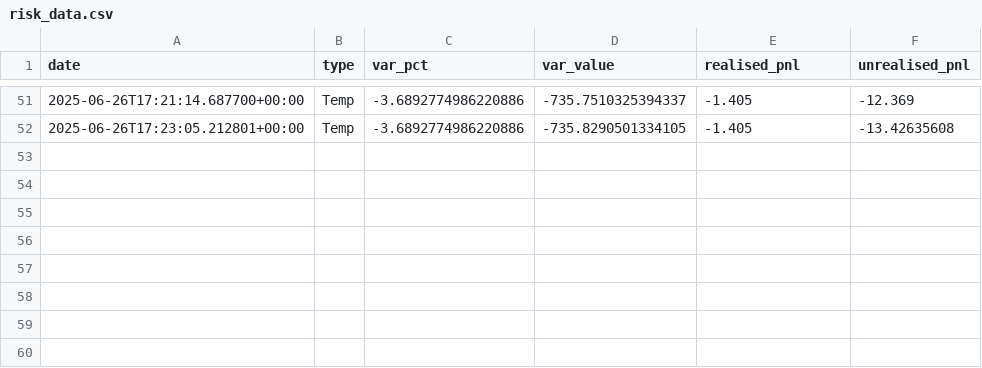
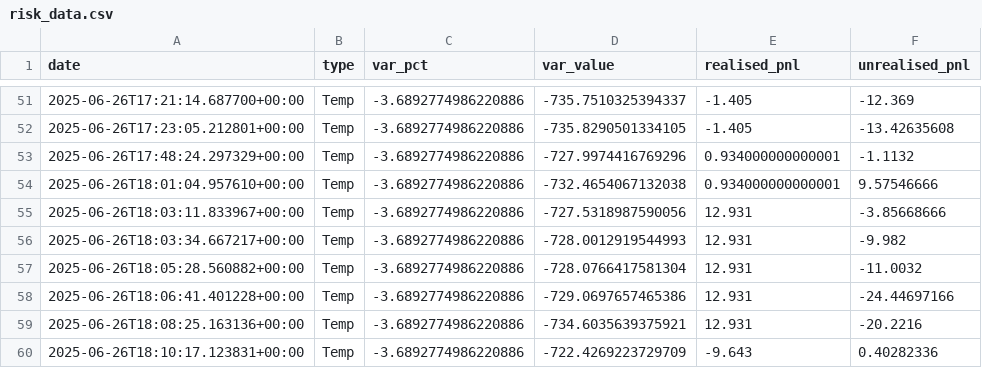
Before and after one commit to Nicolasliuyr/QF635-2025-SMU, a CSV file: RiskHistory/risk_data.csv, drawn as a sheet; only a part is shown, gaps mark what is left out; the diff names each change by its address in the sheet, - before the commit and + after, or states it on an @@ line.

```diff
--- a/RiskHistory/risk_data.csv
+++ b/RiskHistory/risk_data.csv
+row 53: 2025-06-26T17:48:24.297329+00:00 | Temp | -3.6892774986220886 | -727.9974416769296 | 0.934000000000001 | -1.1132
+row 54: 2025-06-26T18:01:04.957610+00:00 | Temp | -3.6892774986220886 | -732.4654067132038 | 0.934000000000001 | 9.57546666
+row 55: 2025-06-26T18:03:11.833967+00:00 | Temp | -3.6892774986220886 | -727.5318987590056 | 12.931 | -3.85668666
+row 56: 2025-06-26T18:03:34.667217+00:00 | Temp | -3.6892774986220886 | -728.0012919544993 | 12.931 | -9.982
+row 57: 2025-06-26T18:05:28.560882+00:00 | Temp | -3.6892774986220886 | -728.0766417581304 | 12.931 | -11.0032
+row 58: 2025-06-26T18:06:41.401228+00:00 | Temp | -3.6892774986220886 | -729.0697657465386 | 12.931 | -24.44697166
+row 59: 2025-06-26T18:08:25.163136+00:00 | Temp | -3.6892774986220886 | -734.6035639375921 | 12.931 | -20.2216
+row 60: 2025-06-26T18:10:17.123831+00:00 | Temp | -3.6892774986220886 | -722.4269223729709 | -9.643 | 0.40282336
```
Also changed, not shown: OrderHistory/orders.csv, 3 other files.
